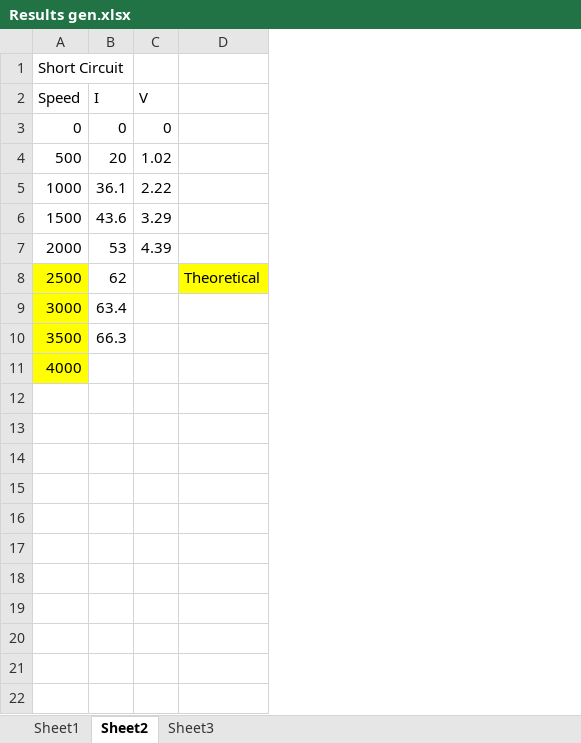
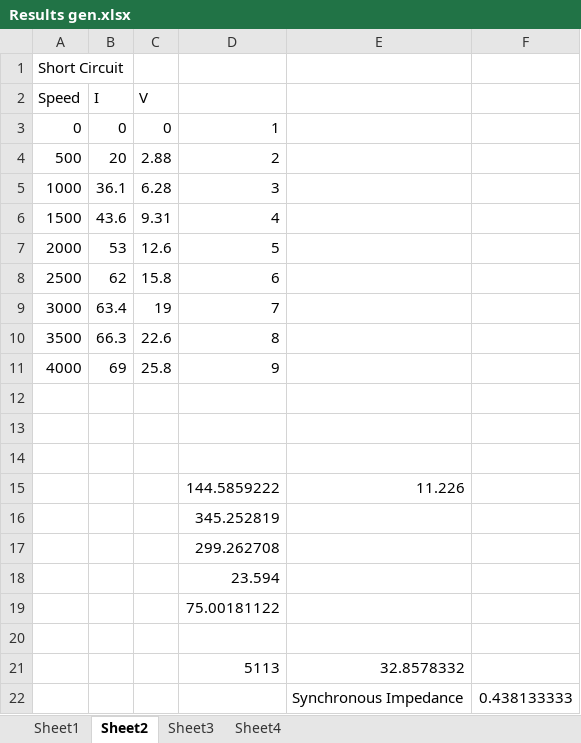
Before and after one commit to mickeyboss123/enel427, an Excel workbook: Results gen.xlsx, sheet Sheet2, drawn as a sheet; values as stored, in another font and other column widths than the file's, no borders; charts and pictures not drawn; removed rows and columns are numbered as before the commit, all else as after; the diff names each change by its address in the sheet, - before the commit and + after, or states it on an @@ line.

```diff
--- a/Results gen.xlsx (sheet Sheet2)
+++ b/Results gen.xlsx (sheet Sheet2)
+sheet tab: Sheet4
-column D, row 8: Theoretical
+column D, rows 3-11: 1 | 2 | 3 | 4 | 5 | 6 | 7 | 8 | 9
+column E, empty
+column F, empty
-C4 (V): 1.02
+C4 (V): 2.88
-C5 (V): 2.22
+C5 (V): 6.28
-C6 (V): 3.29
+C6 (V): 9.31
-C7 (V): 4.39
+C7 (V): 12.6
-A8:A11 fill: #FFFF00
+A8:A11 fill: none
-C8 (V): (empty)
+C8 (V): 15.8
-C9 (V): (empty)
+C9 (V): 19
-C10 (V): (empty)
+C10 (V): 22.6
-B11 (I): (empty)
+B11 (I): 69
-C11 (V): (empty)
+C11 (V): 25.8
+row 12: (empty)
+row 13: (empty)
+row 14: (empty)
+row 15:  |  |  | 144.5859222 | 11.226
+row 16:  |  |  | 345.252819
+row 17:  |  |  | 299.262708
+row 18:  |  |  | 23.594
+row 19:  |  |  | 75.00181122
+row 20: (empty)
+row 21:  |  |  | 5113 | 32.8578332
+row 22:  |  |  |  | Synchronous Impedance | 0.438133333
```
Also changed, not shown: sheet Sheet3, sheet Sheet1, formulas that keep their value, charts or pictures, 1 other file.
